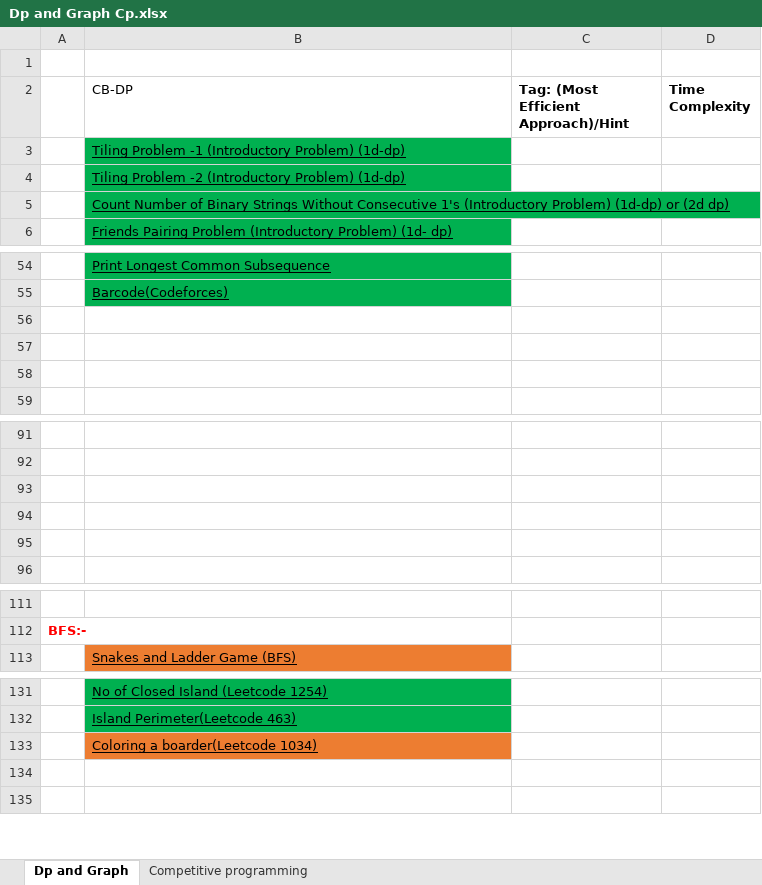
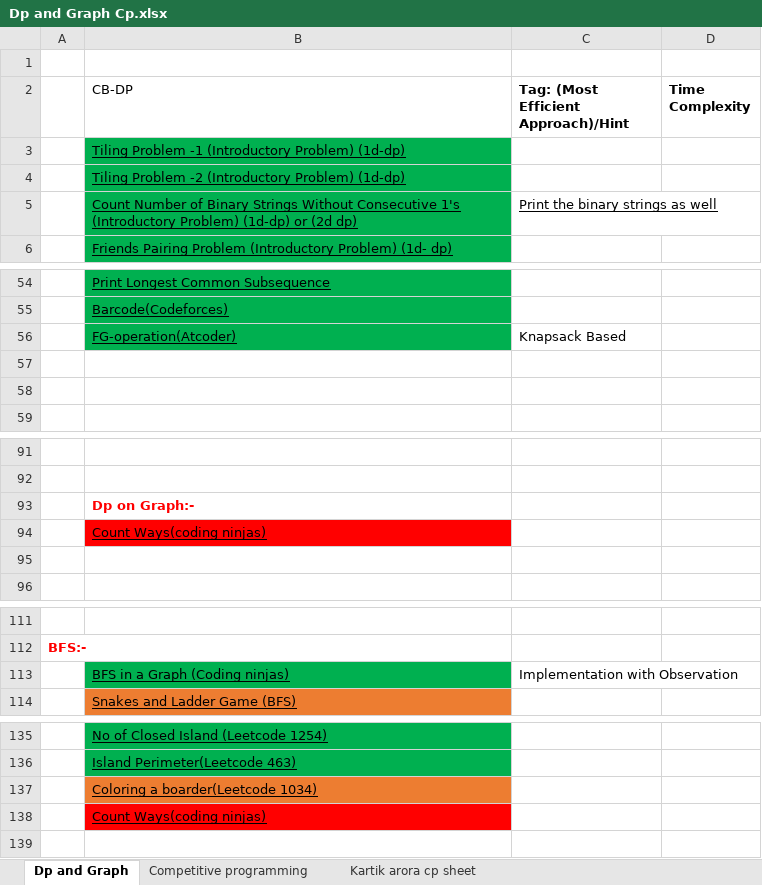
Before and after one commit to swraj28/Practice_Tracker, an Excel workbook: Dp and Graph Cp.xlsx, sheet Dp and Graph, drawn as a sheet; only a part is shown, gaps mark what is left out; values as stored, in another font and other column widths than the file's, no borders; addresses are those after the commit; the diff covers the shown part only; the diff names each change by its address in the sheet, - before the commit and + after, or states it on an @@ line.

```diff
--- a/Dp and Graph Cp.xlsx (sheet Dp and Graph)
+++ b/Dp and Graph Cp.xlsx (sheet Dp and Graph)
+sheet tab: Kartik arora cp sheet
-C5: (empty)
+C5: Print the binary strings as well
-row 56: (empty)
+row 56:  | FG-operation(Atcoder) | Knapsack Based
-B56 fill: none
+B56 fill: #00B050
-B93 (CB-DP): (empty)
+B93 (CB-DP): Dp on Graph:-
-B94 (CB-DP): (empty)
+B94 (CB-DP): Count Ways(coding ninjas)
-B94 fill: none
+B94 fill: #FF0000
+row 113:  | BFS in a Graph (Coding ninjas) | Implementation with Observation
-B138 (CB-DP): (empty)
+B138 (CB-DP): Count Ways(coding ninjas)
-B138 fill: none
+B138 fill: #FF0000
```
Also changed, not shown: 3 added rows and cell formats elsewhere in this sheet, sheet Competitive programming, DSA_QUESTIONS.xlsx.
